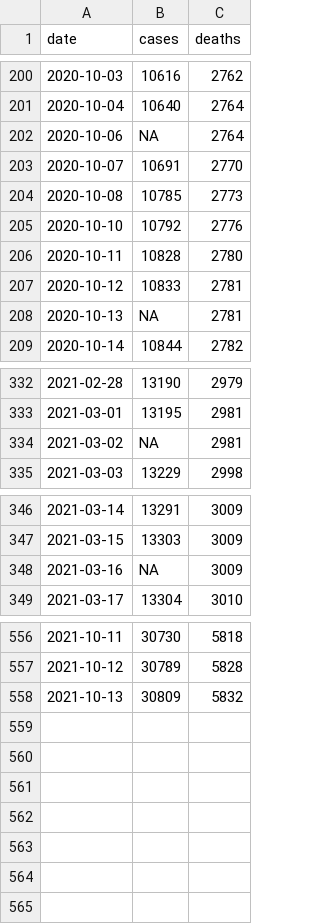
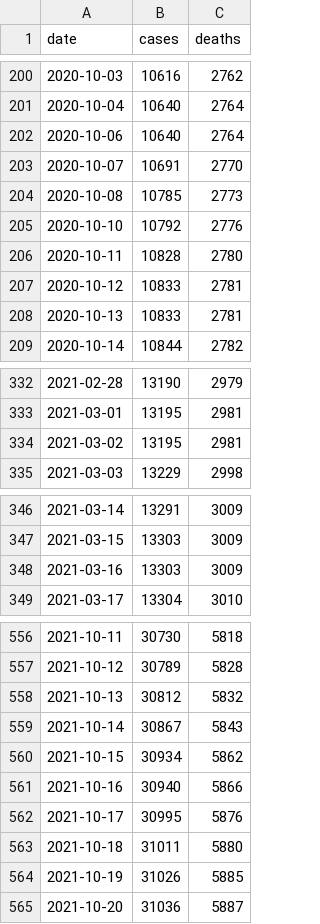
Before and after one commit to RRMaximiliano/covid-shiny-app, a CSV file: scrape/data/final/observatorio_nicaragua.csv, drawn as a sheet; only a part is shown, gaps mark what is left out.

```diff
--- a/scrape/data/final/observatorio_nicaragua.csv
+++ b/scrape/data/final/observatorio_nicaragua.csv
@@ -201,3 +201,3 @@ date,cases,deaths
 2020-10-04,10640,2764
-2020-10-06,NA,2764
+2020-10-06,10640,2764
 2020-10-07,10691,2770
@@ -207,3 +207,3 @@ date,cases,deaths
 2020-10-12,10833,2781
-2020-10-13,NA,2781
+2020-10-13,10833,2781
 2020-10-14,10844,2782
@@ -333,3 +333,3 @@ date,cases,deaths
 2021-03-01,13195,2981
-2021-03-02,NA,2981
+2021-03-02,13195,2981
 2021-03-03,13229,2998
@@ -347,3 +347,3 @@ date,cases,deaths
 2021-03-15,13303,3009
-2021-03-16,NA,3009
+2021-03-16,13303,3009
 2021-03-17,13304,3010
@@ -557,2 +557,9 @@ date,cases,deaths
 2021-10-12,30789,5828
-2021-10-13,30809,5832
+2021-10-13,30812,5832
+2021-10-14,30867,5843
+2021-10-15,30934,5862
+2021-10-16,30940,5866
+2021-10-17,30995,5876
+2021-10-18,31011,5880
+2021-10-19,31026,5885
+2021-10-20,31036,5887
```
Also changed, not shown: scrape/data/final/minsa.csv, scrape/data/final/observatorio_nicaragua_dep.csv, 24 other files.
